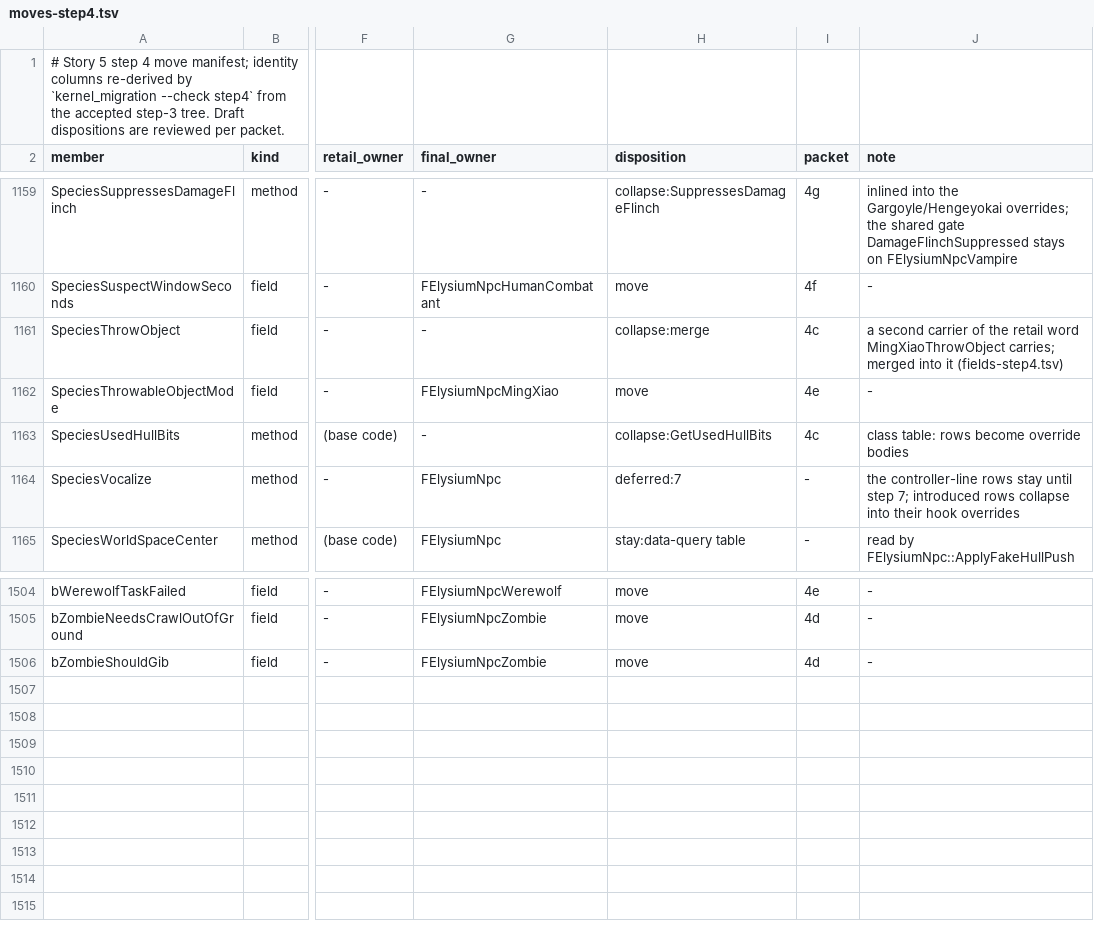
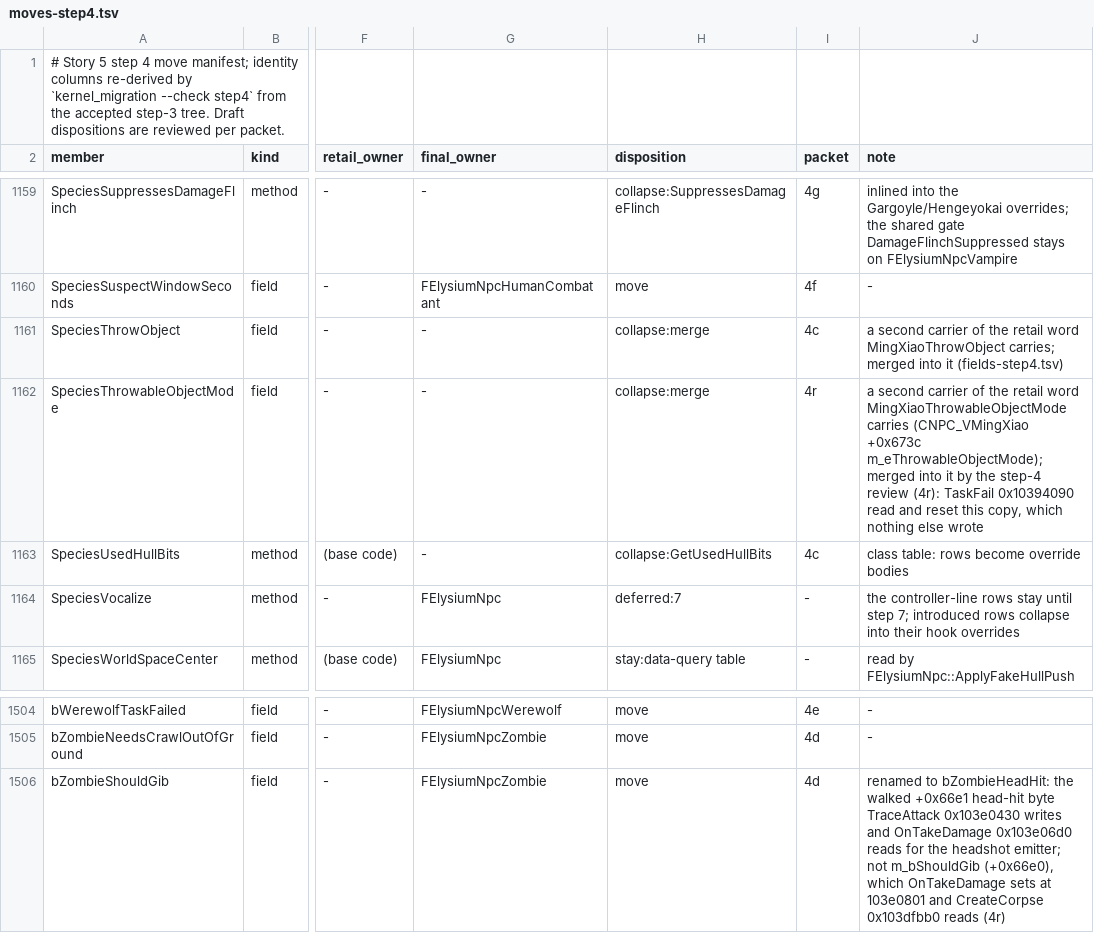
Before and after one commit to jlagedo/elysium-unreal, a TSV file: docs/specs/0019-npc-kernel-rework/story-5/moves-step4.tsv, drawn as a sheet; only a part is shown, gaps mark what is left out; the diff names each change by its address in the sheet, - before the commit and + after, or states it on an @@ line.

Commit message:
feat(npc-kernel): story 5 step 4r -- review follow-up
Packet 4r of docs/specs/0019-npc-kernel-rework: the independent review
of bb690d7a.

Retail corrections:
- Bach GatherAttackConditions 0x10363db0: the holy-light compare was
  inverted (10363dfa keeps the shield while curtime <= the stamp).
- Werewolf CheckStuck 0x103cb920 re-ported from the listing (startsolid
  tests, four probes, SetAbsOrigin(endpos), no hull change on the clear
  or stuck exits, teleport gated on the argument); TaskFail 0x103ce750
  runs the Troika base before it.
- MingXiao: SpeciesThrowableObjectMode merged into +0x673c, so TaskFail
  0x10394090 reads the word the setter writes; m_rbProxyRegistered[6]
  bound and saved; the proxy-gate test stands real tentacles.
- Zombie: +0x66e0 m_bShouldGib and +0x66e1 are two words; the port byte
  is the head-hit byte (bZombieHeadHit). Finding and oracle corrected.
- Scurrying node search 0x102edae0 takes the flee distance (seam only).
- SheriffMan NPCInit seeded its teleport cache in Source units; now cm
  like its reader (pre-existing port unit error).

Tooling: four stale overlay targets retargeted; --check step4 verifies
file-qualified targets, per-class generated rows, renamed moves and the
4r receipt; the binding generator refuses a species save name that
shadows a Troika save word.

Tests: SaveRoundTrip asserts retail-rewritten values and covers all 27
tables and the shadow rows; merges tested as corrections; restored the
dropped SelectIdealStateSpecies arms, Positions.Seams values, the quiet
sheriff and Motor.Navigator on a Troika NPC.

Gate: 1,270 Substrate + 14 Content + 1 PlayerWorld, zero failures;
test_delta vs step 4 with 4 reviewed expectations;
kernel_migration --check step0-4 PASS.

```diff
--- a/docs/specs/0019-npc-kernel-rework/story-5/moves-step4.tsv
+++ b/docs/specs/0019-npc-kernel-rework/story-5/moves-step4.tsv
-G1162 (final_owner): FElysiumNpcMingXiao
+G1162 (final_owner): -
-H1162 (disposition): move
+H1162 (disposition): collapse:merge
-I1162 (packet): 4e
+I1162 (packet): 4r
-J1162 (note): -
+J1162 (note): a second carrier of the retail word MingXiaoThrowableObjectMode carries (CNPC_VMingXiao +0x673c m_eThrowableObjectMode); merged into it by the step-4 review (4r): TaskFail 0x10394090 read and reset this copy, which nothing else wrote
-J1506 (note): -
+J1506 (note): renamed to bZombieHeadHit: the walked +0x66e1 head-hit byte TraceAttack 0x103e0430 writes and OnTakeDamage 0x103e06d0 reads for the headshot emitter; not m_bShouldGib (+0x66e0), which OnTakeDamage sets at 103e0801 and CreateCorpse 0x103dfbb0 reads (4r)
```
Also changed, not shown: docs/specs/0019-npc-kernel-rework/story-5/fields-step4.tsv, 54 other files.
